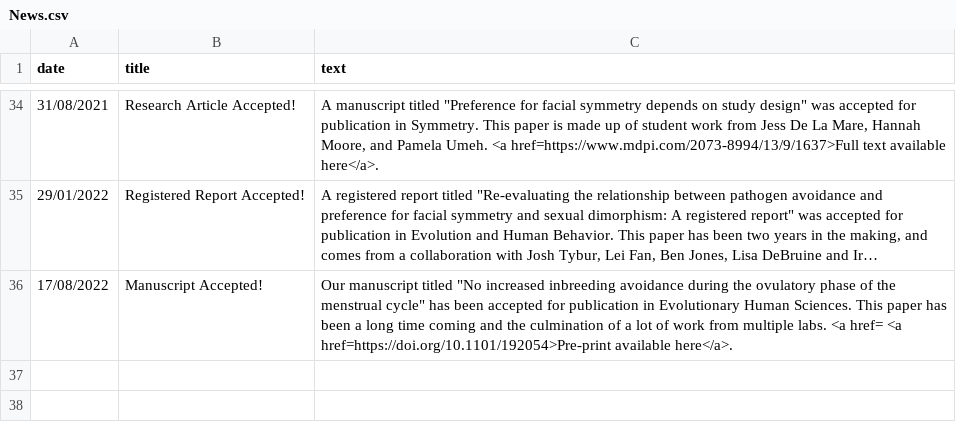
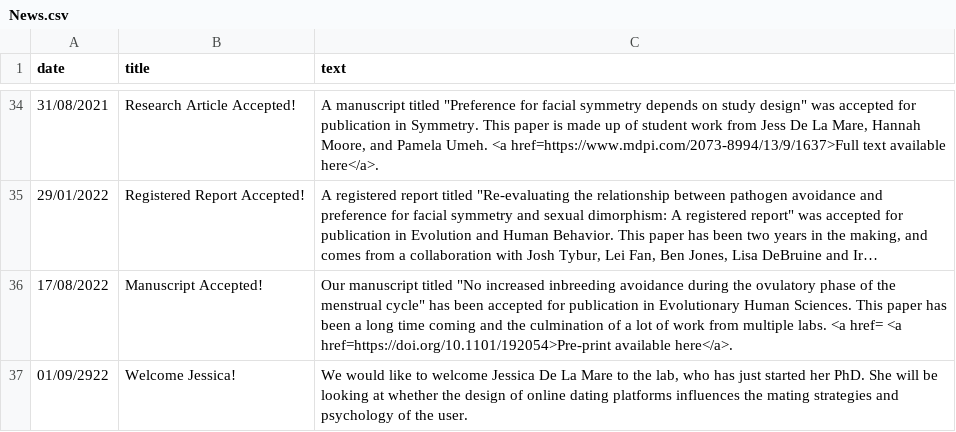
Before and after one commit to antlee53/antlee53.github.io, a CSV file: files/News.csv, drawn as a sheet; only a part is shown, gaps mark what is left out; long unchanged cells end in ….

```diff
--- a/files/News.csv
+++ b/files/News.csv
@@ -36 +36,2 @@ date,title,text
 17/08/2022,Manuscript Accepted!,"Our manuscript titled ""No increased inbreeding avoidance during the ovulatory phase of the menstrual cycle"" has been accepted for publication in Evolutionary Human Sciences. This paper has been a long time coming and the culmination of a lot of work from multiple labs.  <a href= <a href=https://doi.org/10.1101/192054>Pre-print available here</a>."
+01/09/2922,Welcome Jessica!,"We would like to welcome Jessica De La Mare to the lab, who has just started her PhD. She will be looking at whether the design of online dating platforms influences the mating strategies and psychology of the user."
```
Also changed, not shown: files/Lab Profiles.csv, 2 other files.
